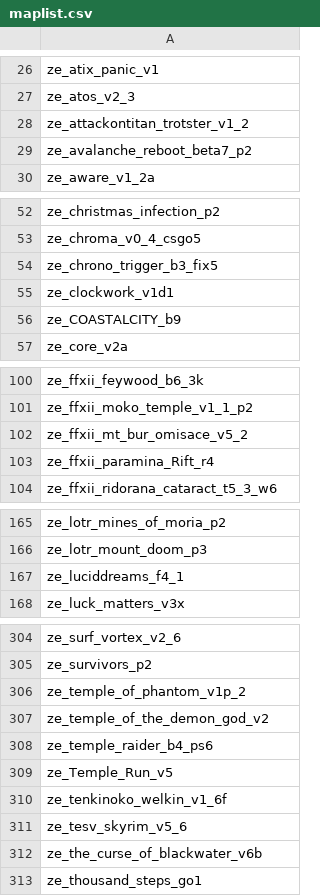
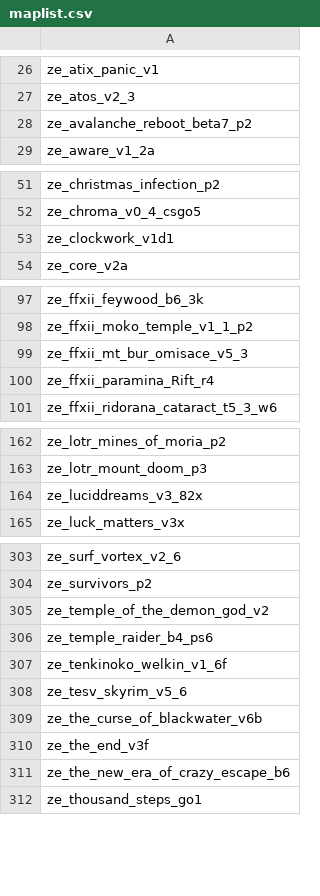
Before and after one commit to notkoen/Music-Names, a CSV file: maplist.csv, drawn as a sheet; only a part is shown, gaps mark what is left out; the diff covers the shown part only.

Commit message:
update maplist

```diff
--- a/maplist.csv
+++ b/maplist.csv
@@ -27,3 +27,2 @@ ze_atix_panic_v1,
 ze_atos_v2_3,
-ze_attackontitan_trotster_v1_2,
 ze_avalanche_reboot_beta7_p2,
@@ -53,5 +52,3 @@ ze_christmas_infection_p2,
 ze_chroma_v0_4_csgo5,
-ze_chrono_trigger_b3_fix5,
 ze_clockwork_v1d1,
-ze_COASTALCITY_b9,
 ze_core_v2a,
@@ -101,3 +98,3 @@ ze_ffxii_feywood_b6_3k,
 ze_ffxii_moko_temple_v1_1_p2,
-ze_ffxii_mt_bur_omisace_v5_2,
+ze_ffxii_mt_bur_omisace_v5_3,
 ze_ffxii_paramina_Rift_r4,
@@ -166,3 +163,3 @@ ze_lotr_mines_of_moria_p2,
 ze_lotr_mount_doom_p3,
-ze_luciddreams_f4_1,
+ze_luciddreams_v3_82x,
 ze_luck_matters_v3x,
@@ -305,6 +304,4 @@ ze_surf_vortex_v2_6,
 ze_survivors_p2,
-ze_temple_of_phantom_v1p_2,
 ze_temple_of_the_demon_god_v2,
 ze_temple_raider_b4_ps6,
-ze_Temple_Run_v5,
 ze_tenkinoko_welkin_v1_6f,
@@ -312,2 +309,4 @@ ze_tesv_skyrim_v5_6,
 ze_the_curse_of_blackwater_v6b,
+ze_the_end_v3f,
+ze_the_new_era_of_crazy_escape_b6,
 ze_thousand_steps_go1,
```
Also changed, not shown: 2 added rows and 1 edited cell elsewhere in this file.
